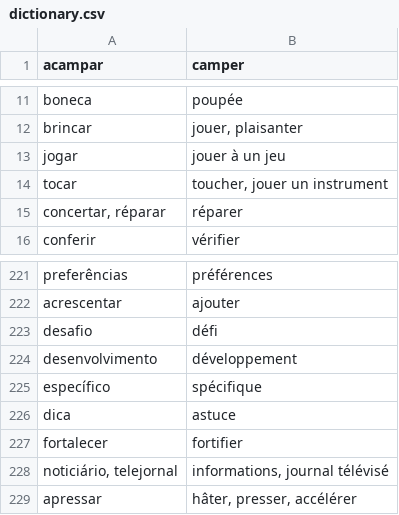
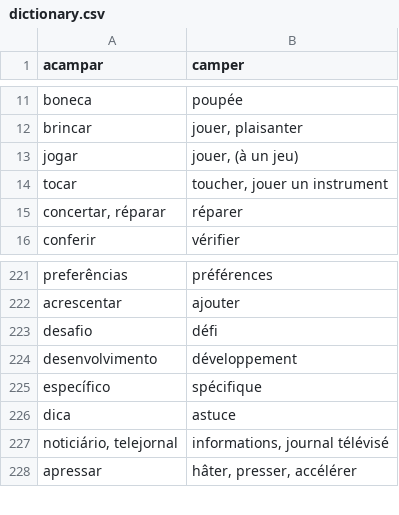
Before and after one commit to fgiannesini/Reminder, a CSV file: src/main/resources/dictionary.csv, drawn as a sheet; only a part is shown, gaps mark what is left out; the diff covers the shown part only.

```diff
--- a/src/main/resources/dictionary.csv
+++ b/src/main/resources/dictionary.csv
@@ -12,3 +12,3 @@ boneca;poupée
 brincar;jouer, plaisanter
-jogar;jouer à un jeu
+jogar;jouer, (à un jeu)
 tocar;toucher, jouer un instrument
@@ -226,3 +226,2 @@ específico;spécifique
 dica;astuce
-fortalecer;fortifier
 noticiário, telejornal;informations, journal télévisé
```
Also changed, not shown: 61 added rows elsewhere in this file.
